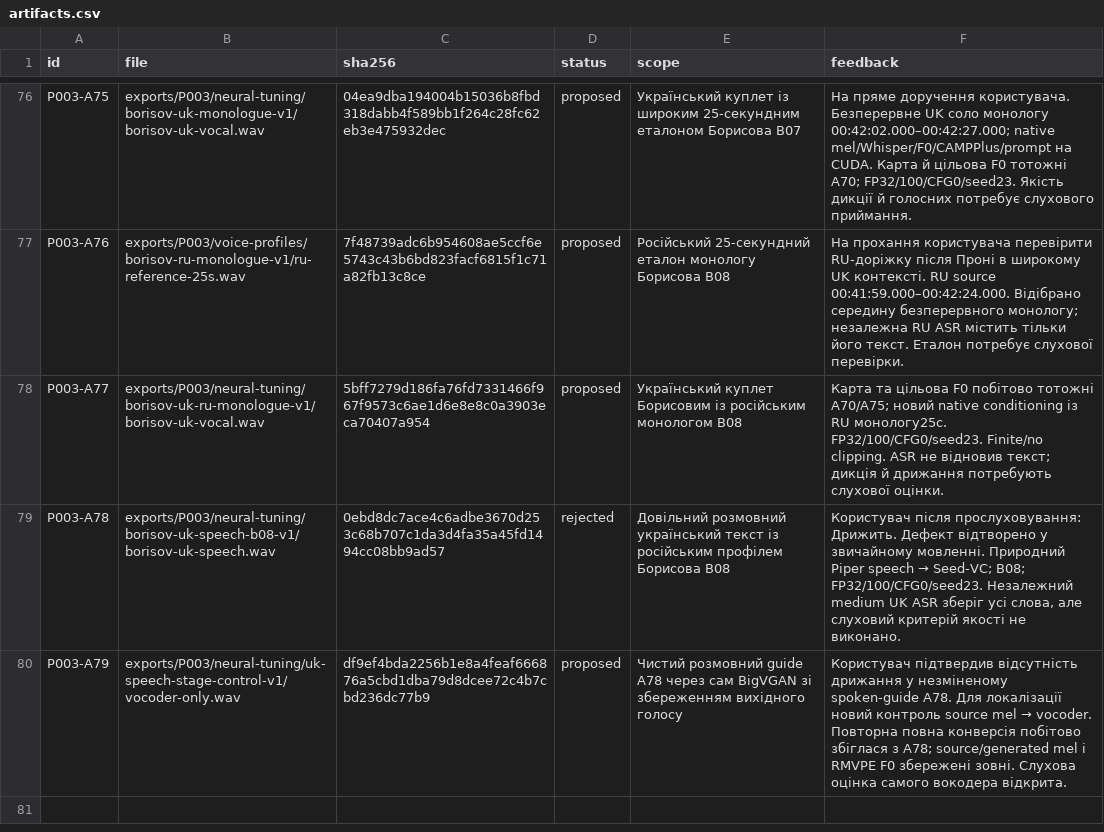
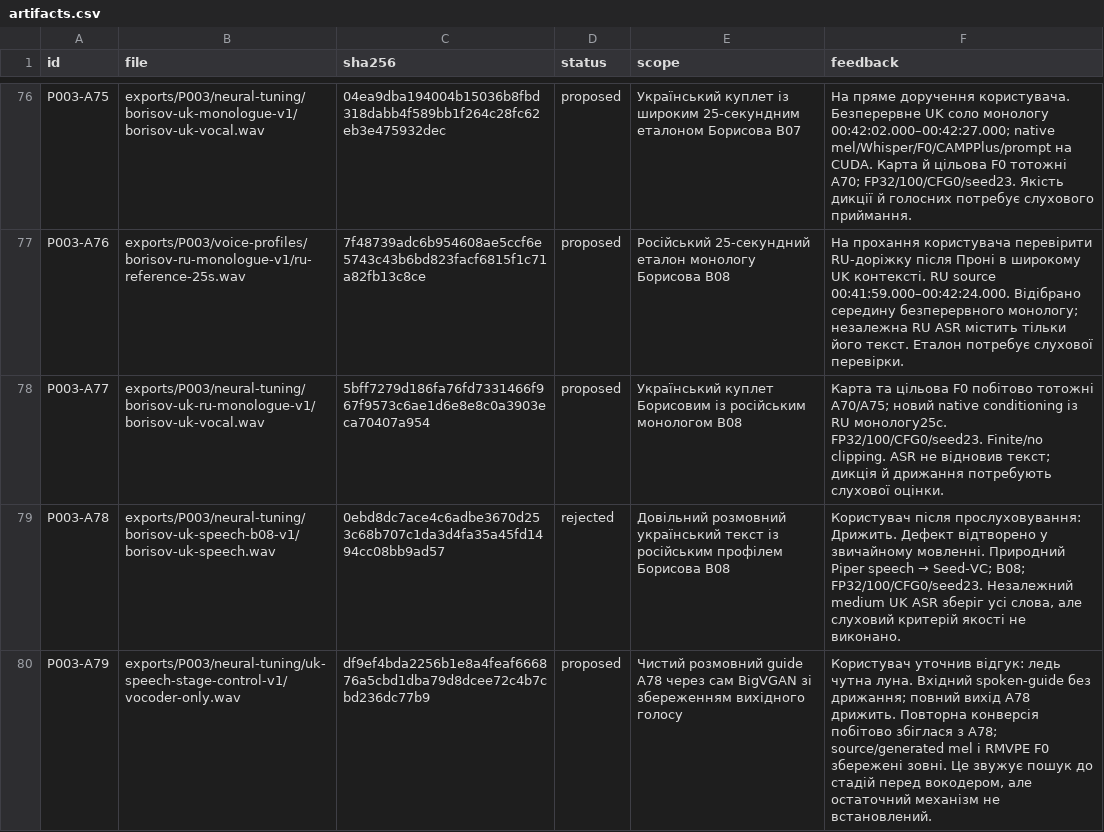
Before and after one commit to michkovsky/za-dvoma-zaitsiamy-dub, a CSV file: pilots/P003/artifacts.csv, drawn as a sheet; only a part is shown, gaps mark what is left out.

Commit message:
P003: уточнити слабку луну вокодера й зіставити спектри

```diff
--- a/pilots/P003/artifacts.csv
+++ b/pilots/P003/artifacts.csv
@@ -79,2 +79,2 @@ P003-A77,exports/P003/neural-tuning/borisov-uk-ru-monologue-v1/borisov-uk-vocal.
 P003-A78,exports/P003/neural-tuning/borisov-uk-speech-b08-v1/borisov-uk-speech.wav,0ebd8dc7ace4c6adbe3670d253c68b707c1da3d4fa35a45fd1494cc08bb9ad57,rejected,Довільний розмовний український текст із російським профілем Борисова B08,"Користувач після прослуховування: Дрижить. Дефект відтворено у звичайному мовленні. Природний Piper speech → Seed-VC; B08; FP32/100/CFG0/seed23. Незалежний medium UK ASR зберіг усі слова, але слуховий критерій якості не виконано."
-P003-A79,exports/P003/neural-tuning/uk-speech-stage-control-v1/vocoder-only.wav,df9ef4bda2256b1e8a4feaf666876a5cbd1dba79d8dcee72c4b7cbd236dc77b9,proposed,Чистий розмовний guide A78 через сам BigVGAN зі збереженням вихідного голосу,"Користувач підтвердив відсутність дрижання у незміненому spoken-guide A78. Для локалізації новий контроль source mel → vocoder. Повторна повна конверсія побітово збіглася з A78; source/generated mel і RMVPE F0 збережені зовні. Слухова оцінка самого вокодера відкрита."
+P003-A79,exports/P003/neural-tuning/uk-speech-stage-control-v1/vocoder-only.wav,df9ef4bda2256b1e8a4feaf666876a5cbd1dba79d8dcee72c4b7cbd236dc77b9,proposed,Чистий розмовний guide A78 через сам BigVGAN зі збереженням вихідного голосу,"Користувач уточнив відгук: ледь чутна луна. Вхідний spoken-guide без дрижання; повний вихід A78 дрижить. Повторна конверсія побітово збіглася з A78; source/generated mel і RMVPE F0 збережені зовні. Це звужує пошук до стадій перед вокодером, але остаточний механізм не встановлений."
```
Also changed, not shown: 1 other file.
